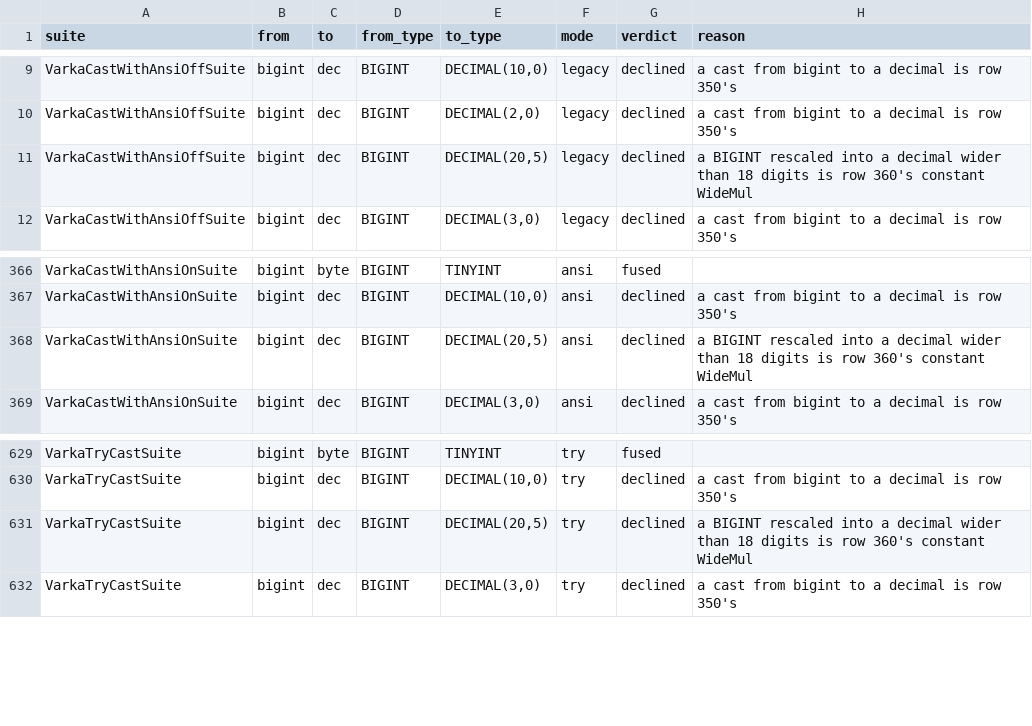
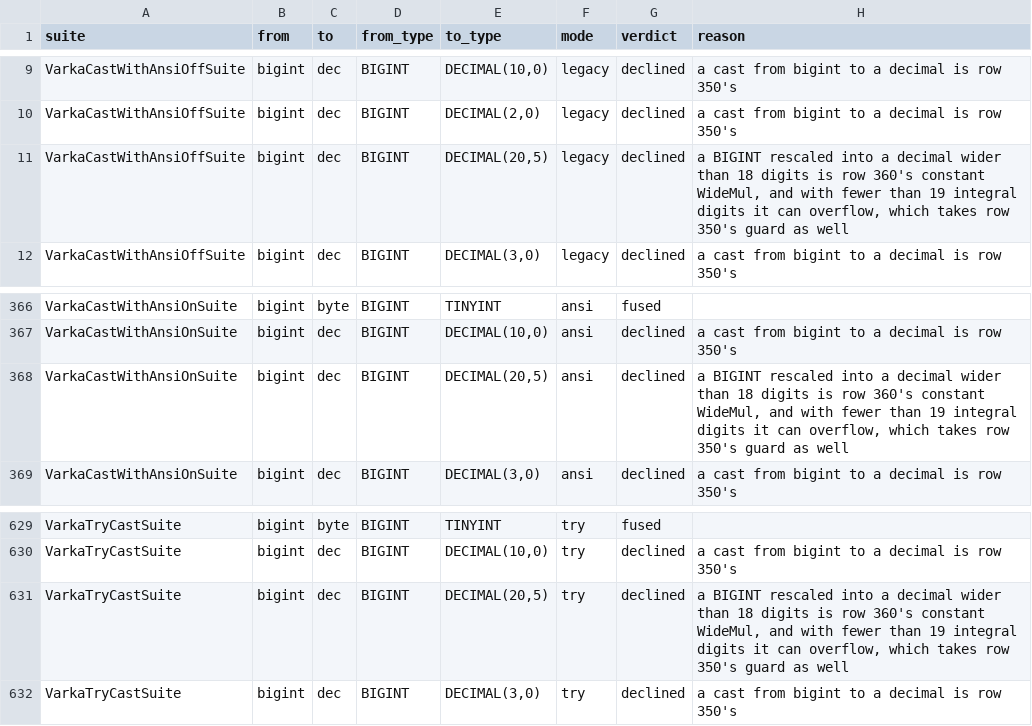
Before and after one commit to MaxGekk/spark, a TSV file: sql/varka/plans/m8/casts_suites.tsv, drawn as a sheet; only a part is shown, gaps mark what is left out.

```diff
--- a/sql/varka/plans/m8/casts_suites.tsv
+++ b/sql/varka/plans/m8/casts_suites.tsv
@@ -10,3 +10,3 @@ VarkaCastWithAnsiOffSuite	bigint	dec	BIGINT	DECIMAL(10,0)	legacy	declined	a cast
 VarkaCastWithAnsiOffSuite	bigint	dec	BIGINT	DECIMAL(2,0)	legacy	declined	a cast from bigint to a decimal is row 350's
-VarkaCastWithAnsiOffSuite	bigint	dec	BIGINT	DECIMAL(20,5)	legacy	declined	a BIGINT rescaled into a decimal wider than 18 digits is row 360's constant WideMul
+VarkaCastWithAnsiOffSuite	bigint	dec	BIGINT	DECIMAL(20,5)	legacy	declined	a BIGINT rescaled into a decimal wider than 18 digits is row 360's constant WideMul, and with fewer than 19 integral digits it can overflow, which takes row 350's guard as well
 VarkaCastWithAnsiOffSuite	bigint	dec	BIGINT	DECIMAL(3,0)	legacy	declined	a cast from bigint to a decimal is row 350's
@@ -367,3 +367,3 @@ VarkaCastWithAnsiOnSuite	bigint	byte	BIGINT	TINYINT	ansi	fused
 VarkaCastWithAnsiOnSuite	bigint	dec	BIGINT	DECIMAL(10,0)	ansi	declined	a cast from bigint to a decimal is row 350's
-VarkaCastWithAnsiOnSuite	bigint	dec	BIGINT	DECIMAL(20,5)	ansi	declined	a BIGINT rescaled into a decimal wider than 18 digits is row 360's constant WideMul
+VarkaCastWithAnsiOnSuite	bigint	dec	BIGINT	DECIMAL(20,5)	ansi	declined	a BIGINT rescaled into a decimal wider than 18 digits is row 360's constant WideMul, and with fewer than 19 integral digits it can overflow, which takes row 350's guard as well
 VarkaCastWithAnsiOnSuite	bigint	dec	BIGINT	DECIMAL(3,0)	ansi	declined	a cast from bigint to a decimal is row 350's
@@ -630,3 +630,3 @@ VarkaTryCastSuite	bigint	byte	BIGINT	TINYINT	try	fused
 VarkaTryCastSuite	bigint	dec	BIGINT	DECIMAL(10,0)	try	declined	a cast from bigint to a decimal is row 350's
-VarkaTryCastSuite	bigint	dec	BIGINT	DECIMAL(20,5)	try	declined	a BIGINT rescaled into a decimal wider than 18 digits is row 360's constant WideMul
+VarkaTryCastSuite	bigint	dec	BIGINT	DECIMAL(20,5)	try	declined	a BIGINT rescaled into a decimal wider than 18 digits is row 360's constant WideMul, and with fewer than 19 integral digits it can overflow, which takes row 350's guard as well
 VarkaTryCastSuite	bigint	dec	BIGINT	DECIMAL(3,0)	try	declined	a cast from bigint to a decimal is row 350's
```
Also changed, not shown: sql/varka/plans/m8/casts.tsv, sql/varka/plans/m8/census.tsv, 2 other files.
